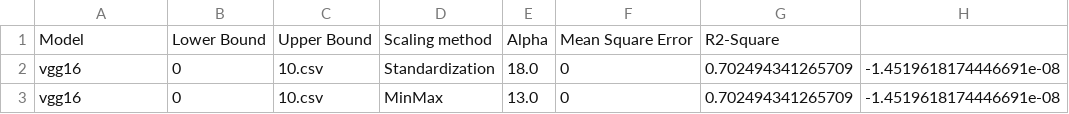
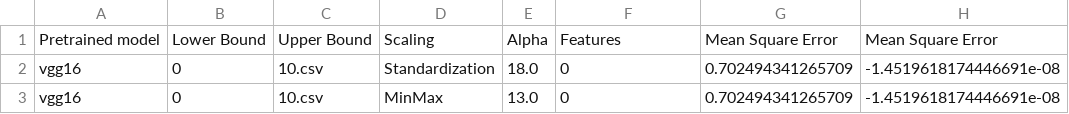
Before and after one commit to vasnastos/MDPI_bioimage_analysis, a CSV file: results/optuna/LassoSelector/selector_optimization_vgg16.csv, drawn as a sheet; only a part is shown.

```diff
--- a/results/optuna/LassoSelector/selector_optimization_vgg16.csv
+++ b/results/optuna/LassoSelector/selector_optimization_vgg16.csv
@@ -1,2 +1,2 @@
-Model,Lower Bound,Upper Bound,Scaling method,Alpha,Mean Square Error,R2-Square
+Pretrained model,Lower Bound,Upper Bound,Scaling,Alpha,Features,Mean Square Error,Mean Square Error
 vgg16,0,10.csv,Standardization,18.0,0,0.702494341265709,-1.4519618174446691e-08
```
Also changed, not shown: results/optuna/LassoSelector/selector_optimization_resnet50.csv, results/optuna/LassoSelector/selector_optimization_vgg19.csv, 15 other files.
